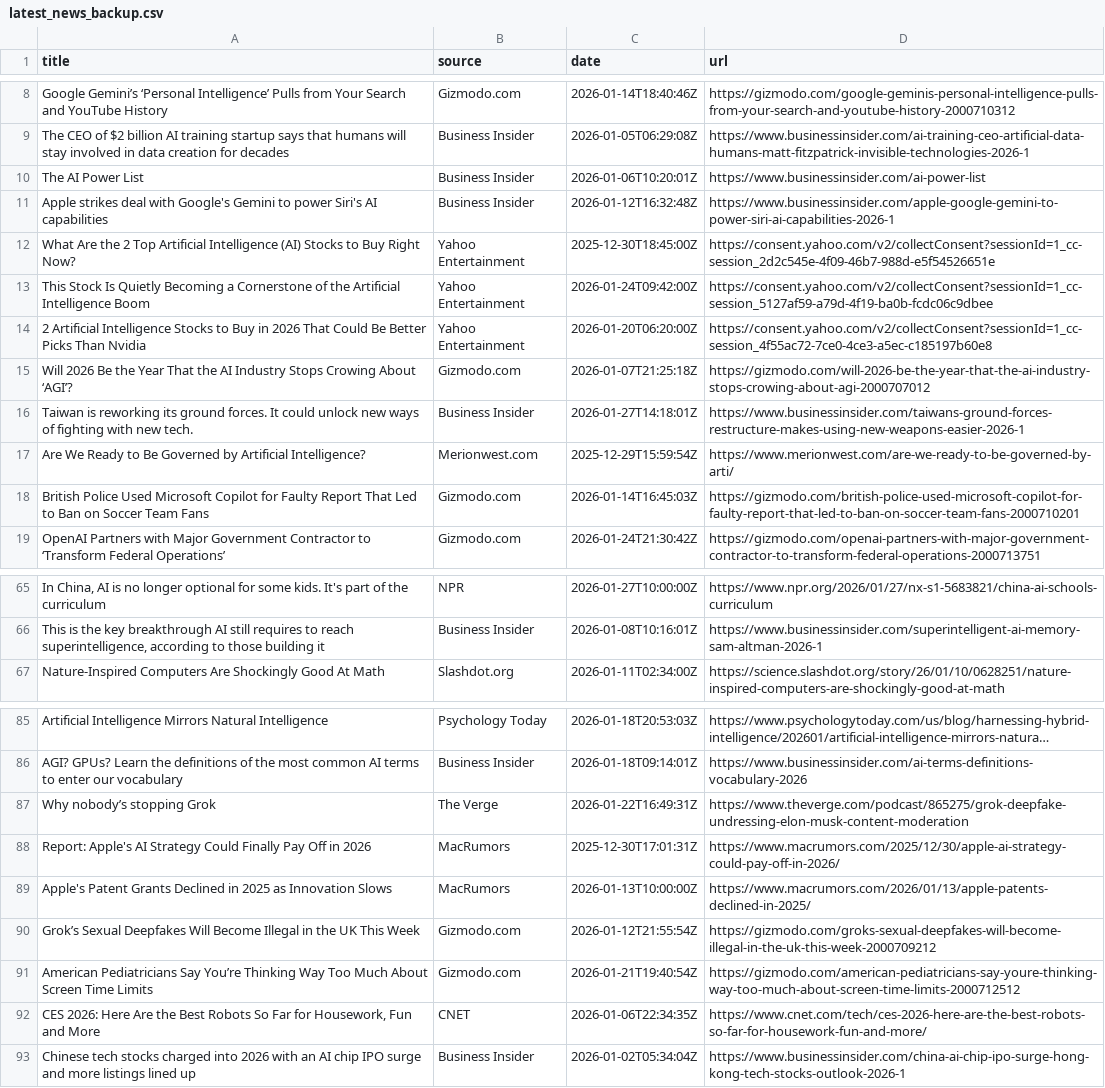
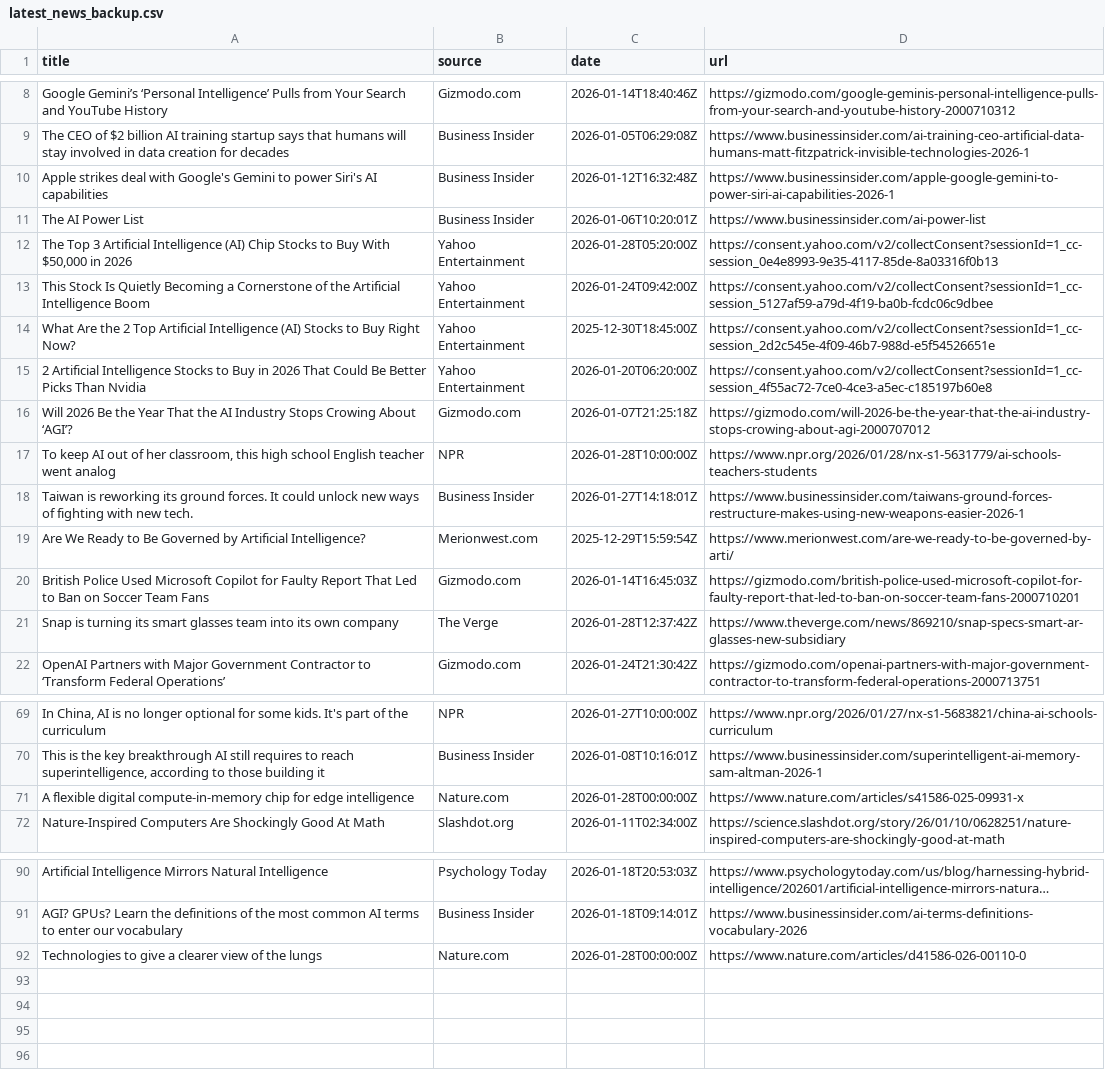
Before and after one commit to hasanovmurad/AI-News-Pipeline, a CSV file: latest_news_backup.csv, drawn as a sheet; only a part is shown, gaps mark what is left out; long unchanged cells end in …; removed rows and columns are numbered as before the commit, all else as after; the diff covers the shown part only; the diff names each change by its address in the sheet, - before the commit and + after, or states it on an @@ line.

```diff
--- a/latest_news_backup.csv
+++ b/latest_news_backup.csv
@@ row 11 moved to row 10: Apple strikes deal with Google's Gemini … @@
+row 12: The Top 3 Artificial Intelligence (AI) Chip Stocks to Buy With $50,000 in 2026 | Yahoo Entertainment | 2026-01-28T05:20:00Z | https://consent.yahoo.com/v2/collectConsent?sessionId=1_cc-session_0e4e8993-9e35-4117-85de-8a03316f0b13
+row 17: To keep AI out of her classroom, this high school English teacher went analog | NPR | 2026-01-28T10:00:00Z | https://www.npr.org/2026/01/28/nx-s1-5631779/ai-schools-teachers-students
+row 21: Snap is turning its smart glasses team into its own company | The Verge | 2026-01-28T12:37:42Z | https://www.theverge.com/news/869210/snap-specs-smart-ar-glasses-new-subsidiary
+row 71: A flexible digital compute-in-memory chip for edge intelligence | Nature.com | 2026-01-28T00:00:00Z | https://www.nature.com/articles/s41586-025-09931-x
-row 87: Why nobody’s stopping Grok | The Verge | 2026-01-22T16:49:31Z | https://www.theverge.com/podcast/865275/grok-deepfake-undressing-elon-musk-content-moderation
-row 88: Report: Apple's AI Strategy Could Finally Pay Off in 2026 | MacRumors | 2025-12-30T17:01:31Z | https://www.macrumors.com/2025/12/30/apple-ai-strategy-could-pay-off-in-2026/
-row 89: Apple's Patent Grants Declined in 2025 as Innovation Slows | MacRumors | 2026-01-13T10:00:00Z | https://www.macrumors.com/2026/01/13/apple-patents-declined-in-2025/
-row 90: Grok’s Sexual Deepfakes Will Become Illegal in the UK This Week | Gizmodo.com | 2026-01-12T21:55:54Z | https://gizmodo.com/groks-sexual-deepfakes-will-become-illegal-in-the-uk-this-week-2000709212
-row 91: American Pediatricians Say You’re Thinking Way Too Much About Screen Time Limits | Gizmodo.com | 2026-01-21T19:40:54Z | https://gizmodo.com/american-pediatricians-say-youre-thinking-way-too-much-about-screen-time-limits-2000712512
-row 92: CES 2026: Here Are the Best Robots So Far for Housework, Fun and More | CNET | 2026-01-06T22:34:35Z | https://www.cnet.com/tech/ces-2026-here-are-the-best-robots-so-far-for-housework-fun-and-more/
-row 93: Chinese tech stocks charged into 2026 with an AI chip IPO surge and more listings lined up | Business Insider | 2026-01-02T05:34:04Z | https://www.businessinsider.com/china-ai-chip-ipo-surge-hong-kong-tech-stocks-outlook-2026-1
+row 92: Technologies to give a clearer view of the lungs | Nature.com | 2026-01-28T00:00:00Z | https://www.nature.com/articles/d41586-026-00110-0
```
Also changed, not shown: 1 added row and 5 moved rows elsewhere in this file, 7 other files.
